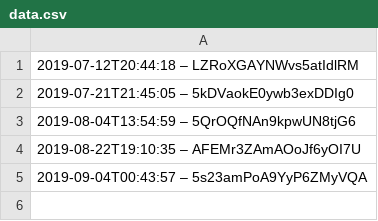
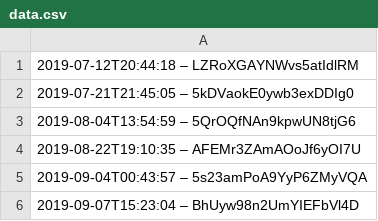
Before and after one commit to darkknight68/hyperliquid-trading-bot, a CSV file: data.csv, drawn as a sheet.

```diff
--- a/data.csv
+++ b/data.csv
@@ -5 +5,2 @@
 2019-09-04T00:43:57 – 5s23amPoA9YyP6ZMyVQA
+2019-09-07T15:23:04 – BhUyw98n2UmYIEFbVl4D
```
